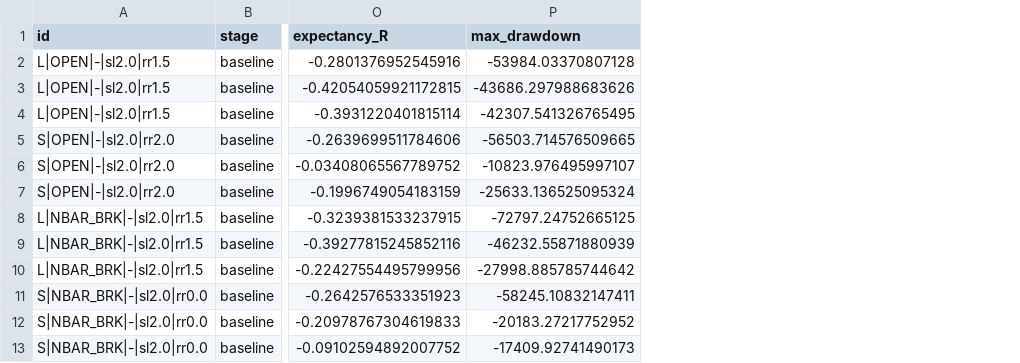
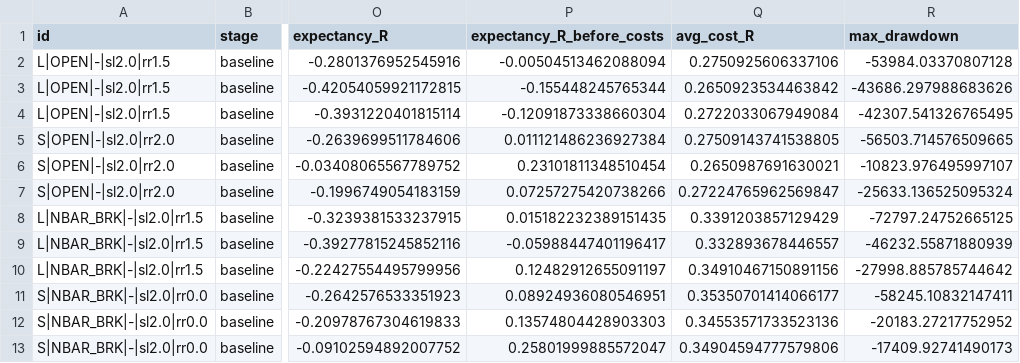
Before and after one commit to arvindpca/Indian-Stock-Intraday-15Minuts-Chart, a CSV file: research_results/local_proof_RELIANCE/baselines.csv, drawn as a sheet; only a part is shown, gaps mark what is left out; the diff names each change by its address in the sheet, - before the commit and + after, or states it on an @@ line.

```diff
--- a/research_results/local_proof_RELIANCE/baselines.csv
+++ b/research_results/local_proof_RELIANCE/baselines.csv
+column P (expectancy_R_before_costs), rows 2-13: -0.00504513462088094 | -0.155448245765344 | -0.12091873338660304 | 0.011121486236927384 | 0.23101811348510454 | 0.07257275420738266 | 0.015182232389151435 | -0.05988447401196417 | 0.12482912655091197 | 0.08924936080546951 | 0.13574804428903303 | 0.25801999885572047
+column Q (avg_cost_R), rows 2-13: 0.2750925606337106 | 0.2650923534463842 | 0.2722033067949084 | 0.27509143741538805 | 0.2650987691630021 | 0.27224765962569847 | 0.3391203857129429 | 0.332893678446557 | 0.34910467150891156 | 0.35350701414066177 | 0.34553571733523136 | 0.34904594777579806
```
Also changed, not shown: research_results/local_proof_RELIANCE/oos_results.csv, research_results/local_proof_RELIANCE/ranked_dev_top10.csv, 9 other files.
